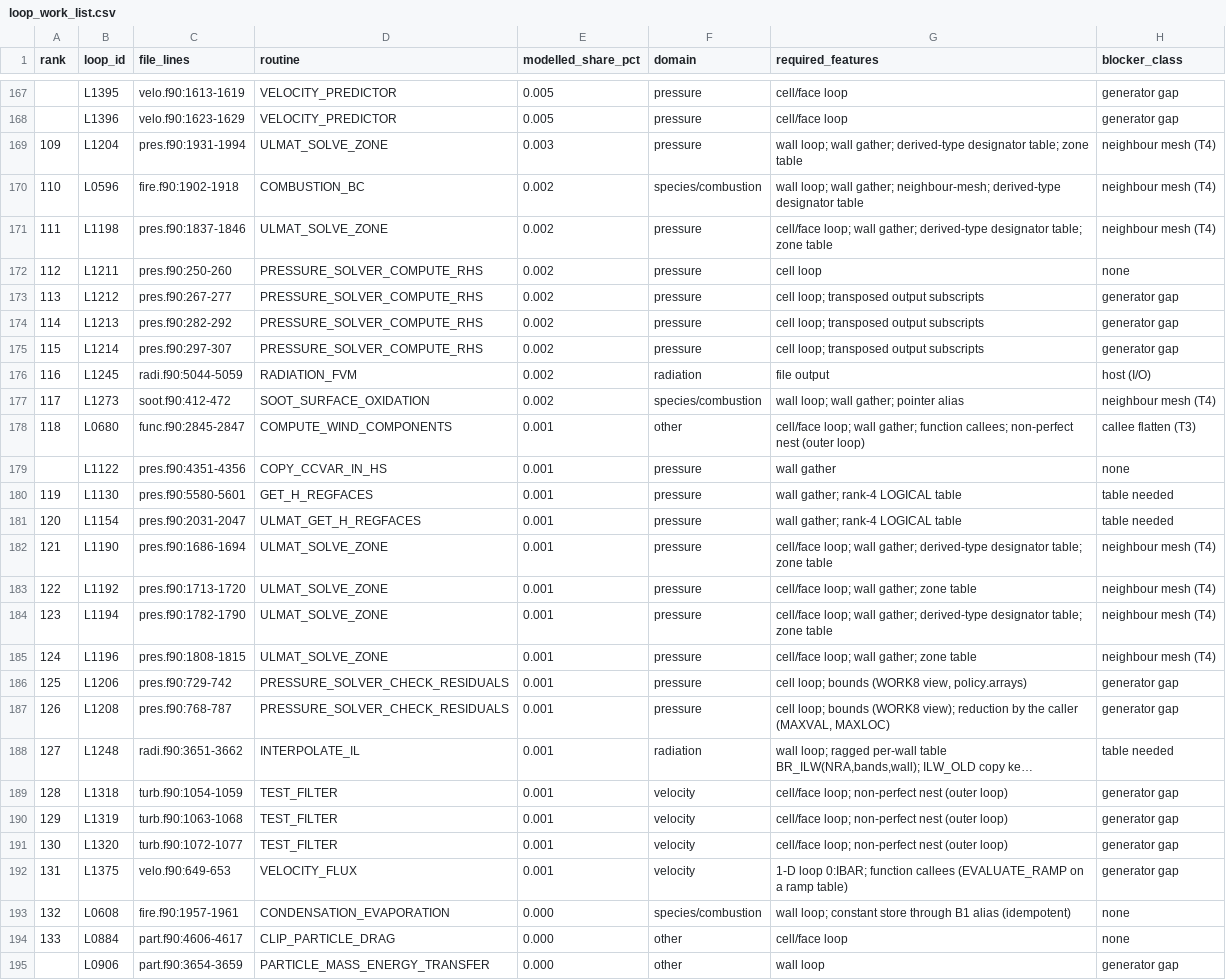
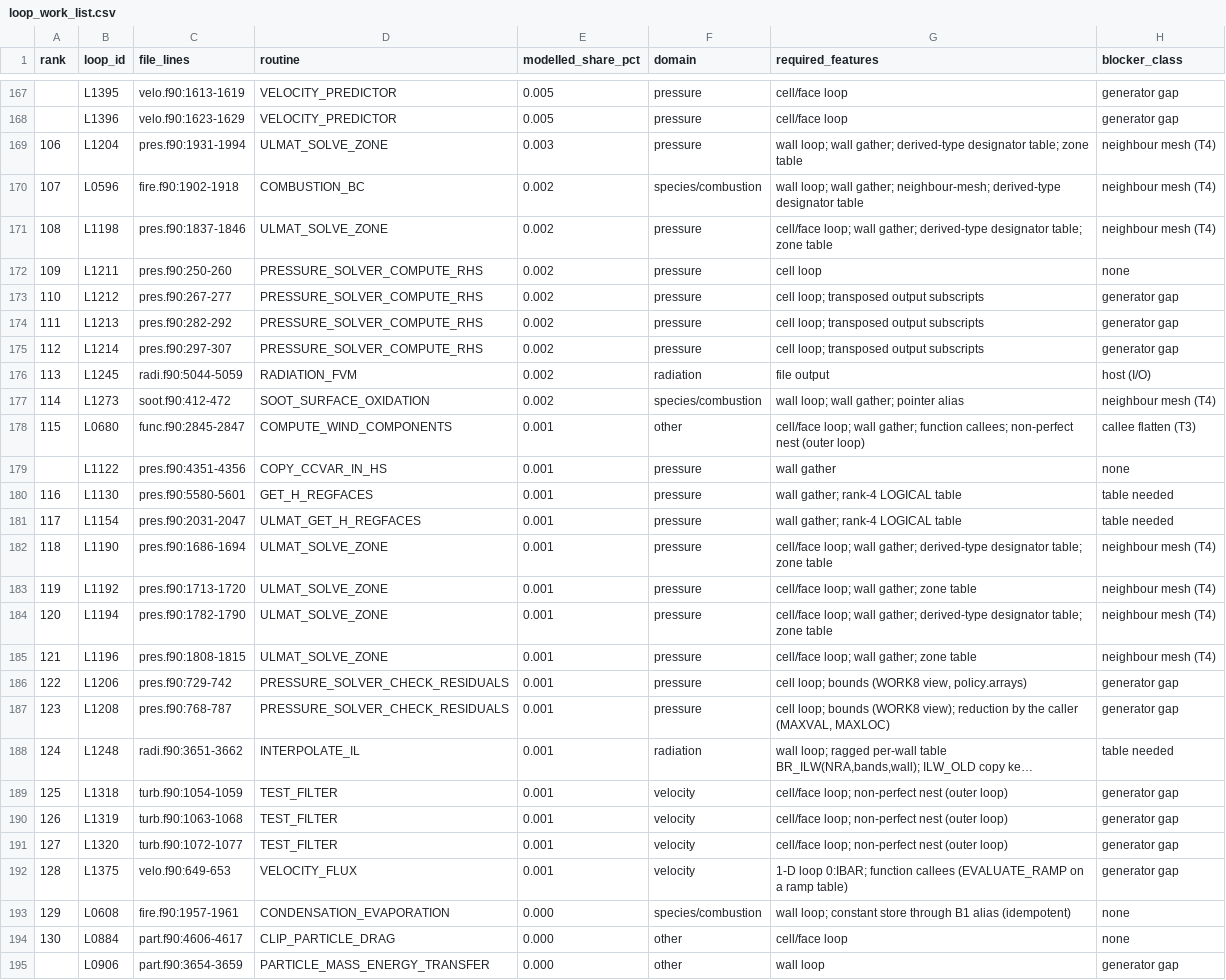
Before and after one commit to marcosvanella/fds, a CSV file: Manuals/FDS_AMReX_Design/amrex/loop_work_list.csv, drawn as a sheet; only a part is shown, gaps mark what is left out; long unchanged cells end in …; the diff covers the shown part only; the diff names each change by its address in the sheet, - before the commit and + after, or states it on an @@ line.

```diff
--- a/Manuals/FDS_AMReX_Design/amrex/loop_work_list.csv
+++ b/Manuals/FDS_AMReX_Design/amrex/loop_work_list.csv
-A169 (rank): 109
+A169 (rank): 106
-A170 (rank): 110
+A170 (rank): 107
-A171 (rank): 111
+A171 (rank): 108
-A172 (rank): 112
+A172 (rank): 109
-A173 (rank): 113
+A173 (rank): 110
-A174 (rank): 114
+A174 (rank): 111
-A175 (rank): 115
+A175 (rank): 112
-A176 (rank): 116
+A176 (rank): 113
-A177 (rank): 117
+A177 (rank): 114
-A178 (rank): 118
+A178 (rank): 115
-A180 (rank): 119
+A180 (rank): 116
-A181 (rank): 120
+A181 (rank): 117
-A182 (rank): 121
+A182 (rank): 118
-A183 (rank): 122
+A183 (rank): 119
-A184 (rank): 123
+A184 (rank): 120
-A185 (rank): 124
+A185 (rank): 121
-A186 (rank): 125
+A186 (rank): 122
-A187 (rank): 126
+A187 (rank): 123
-A188 (rank): 127
+A188 (rank): 124
-A189 (rank): 128
+A189 (rank): 125
-A190 (rank): 129
+A190 (rank): 126
-A191 (rank): 130
+A191 (rank): 127
-A192 (rank): 131
+A192 (rank): 128
-A193 (rank): 132
+A193 (rank): 129
-A194 (rank): 133
+A194 (rank): 130
```
Also changed, not shown: 159 edited cells elsewhere in this file, Manuals/FDS_AMReX_Design/amrex/loop_claims.csv, Manuals/FDS_AMReX_Design/vv/case_inventory.csv, 26 other files.
